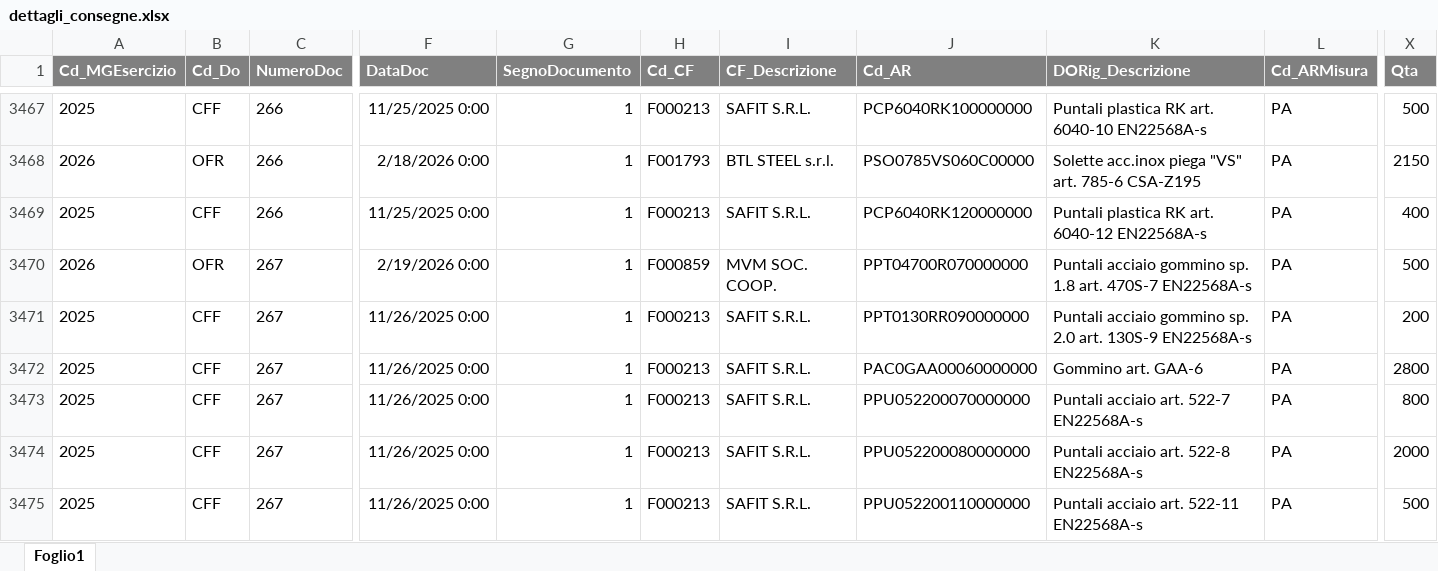
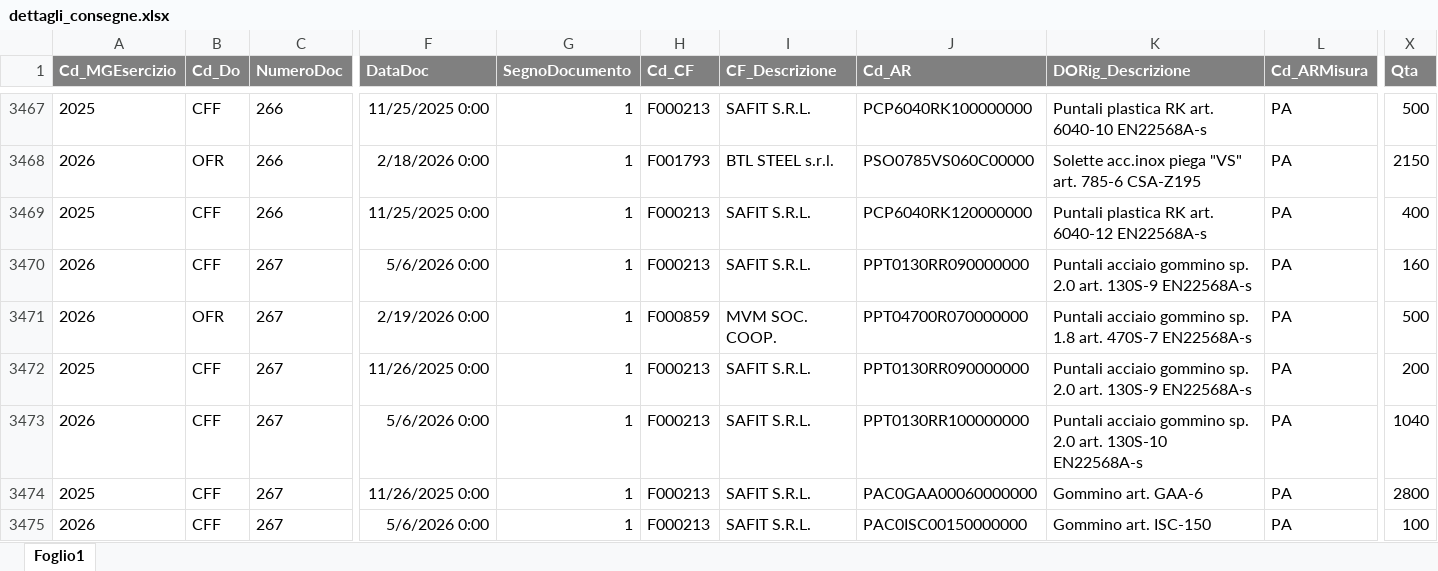
Before and after one commit to denis-safit/SAFiT, an Excel workbook: dettagli_consegne.xlsx, sheet Foglio1, drawn as a sheet; only a part is shown, gaps mark what is left out; the shorter side is filled out with more unchanged rows; values as stored, in another font and other column widths than the file's, no borders; rows hold the shown columns only; the diff covers the shown part only; the diff names each change by its address in the sheet, - before the commit and + after, or states it on an @@ line.

```diff
--- a/dettagli_consegne.xlsx (sheet Foglio1)
+++ b/dettagli_consegne.xlsx (sheet Foglio1)
+row 3470: 2026 | CFF | 267 | 5/6/2026 0:00 | 1 | F000213 | SAFIT S.R.L. | PPT0130RR090000000 | Puntali acciaio gommino sp. 2.0 art. 130S-9 EN22568A-s | PA | 160
+row 3473: 2026 | CFF | 267 | 5/6/2026 0:00 | 1 | F000213 | SAFIT S.R.L. | PPT0130RR100000000 | Puntali acciaio gommino sp. 2.0 art. 130S-10 EN22568A-s | PA | 1040
+row 3475: 2026 | CFF | 267 | 5/6/2026 0:00 | 1 | F000213 | SAFIT S.R.L. | PAC0ISC00150000000 | Gommino art. ISC-150 | PA | 100
```
Also changed, not shown: 27 added rows and 34 edited cells elsewhere in this sheet, Avanzamento_access.xlsx, btl_istruzioni.xlsx, 4 other files.
